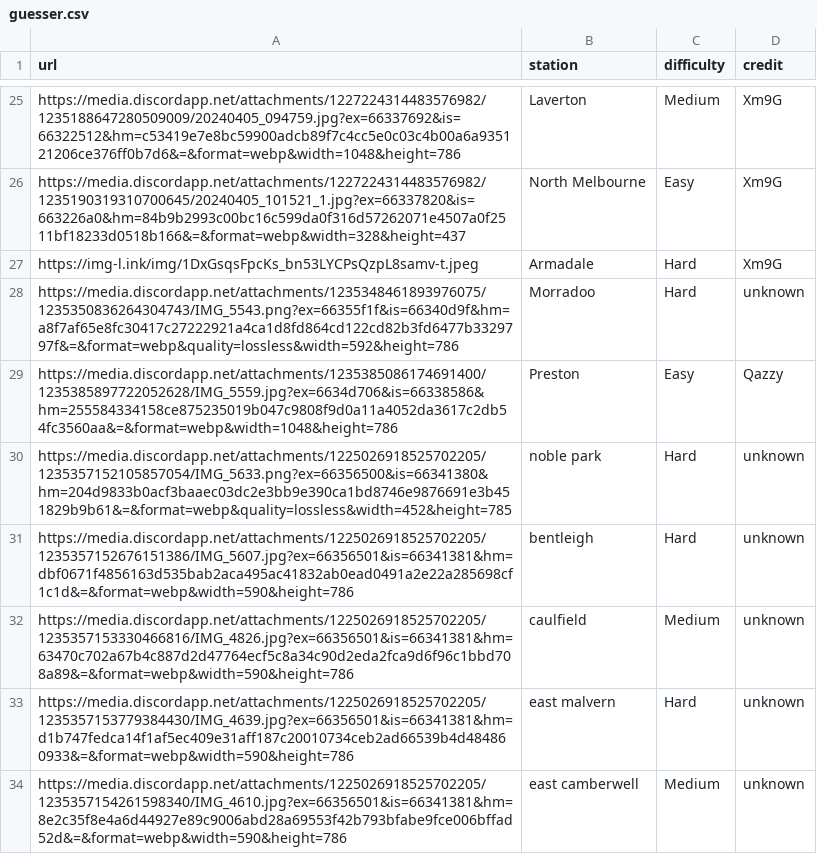
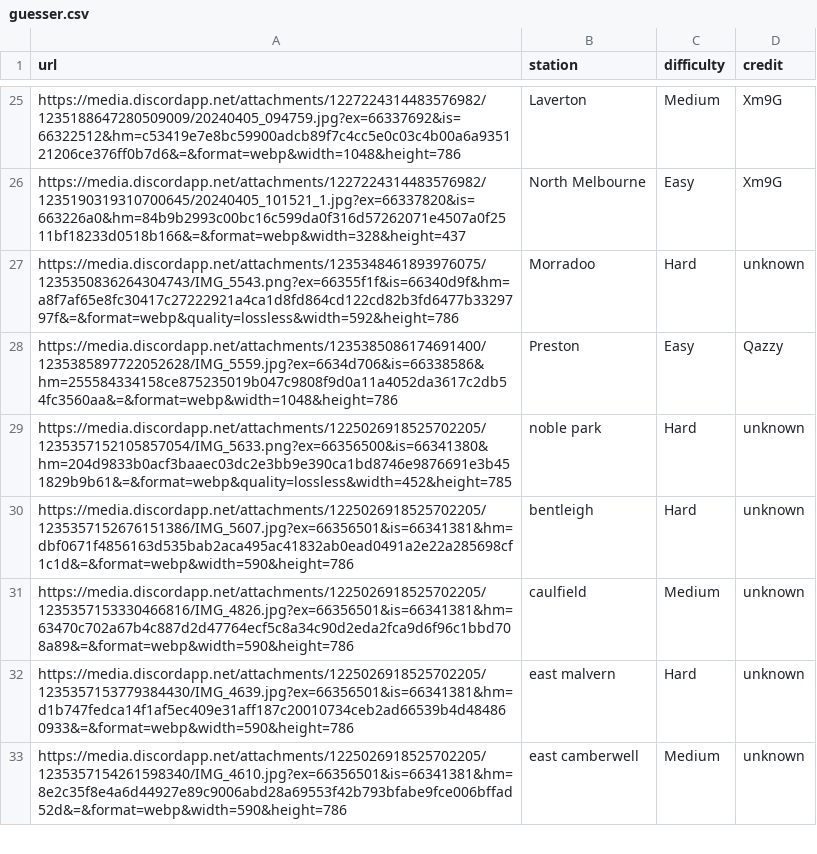
Before and after one commit to XM9G/railway-photos, a CSV file: botgames/guesser.csv, drawn as a sheet; only a part is shown, gaps mark what is left out; the diff names each change by its address in the sheet, - before the commit and + after, or states it on an @@ line.

Commit message:
removed bad image

```diff
--- a/botgames/guesser.csv
+++ b/botgames/guesser.csv
-row 27: https://img-l.ink/img/1DxGsqsFpcKs_bn53LYCPsQzpL8samv-t.jpeg | Armadale | Hard | Xm9G
```
